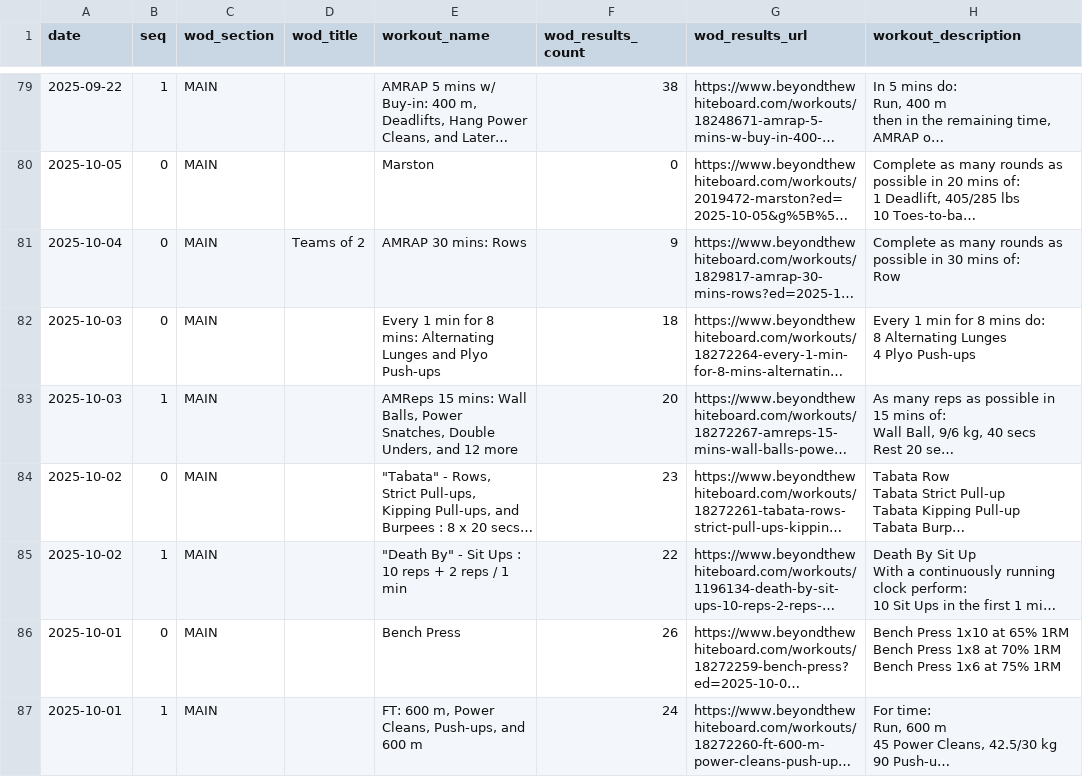
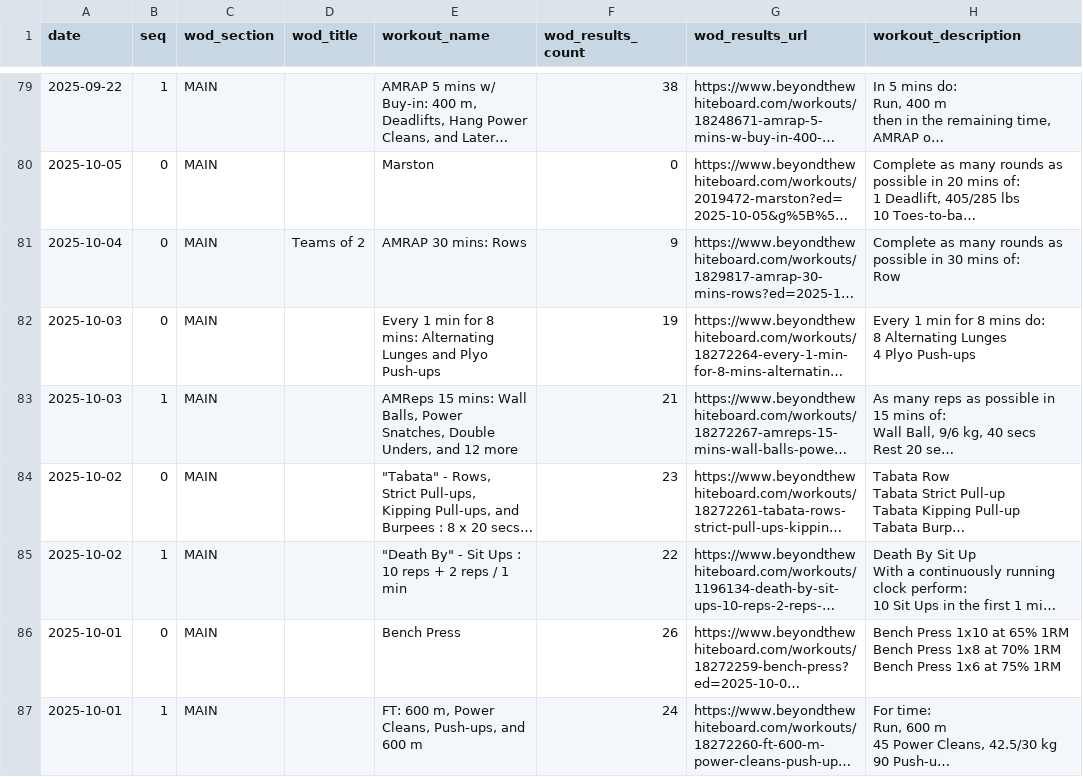
Before and after one commit to znull/werk-feed, a CSV file: db/workouts.csv, drawn as a sheet; only a part is shown, gaps mark what is left out; long unchanged cells end in …; the diff names each change by its address in the sheet, - before the commit and + after, or states it on an @@ line.

```diff
--- a/db/workouts.csv
+++ b/db/workouts.csv
-F82 (wod_results_count): 18
+F82 (wod_results_count): 19
-F83 (wod_results_count): 20
+F83 (wod_results_count): 21
```
Also changed, not shown: 1 other file.
